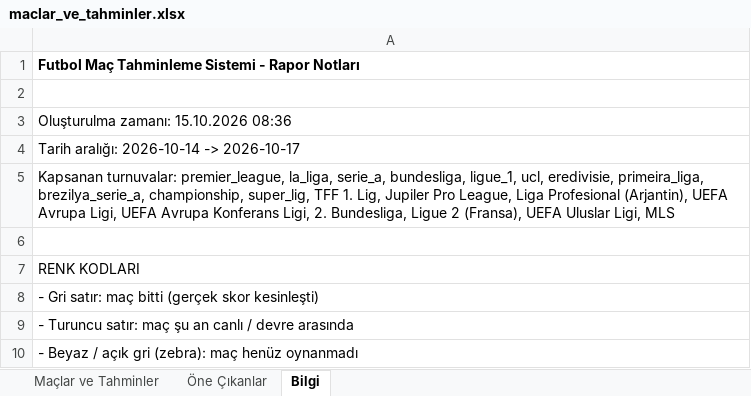
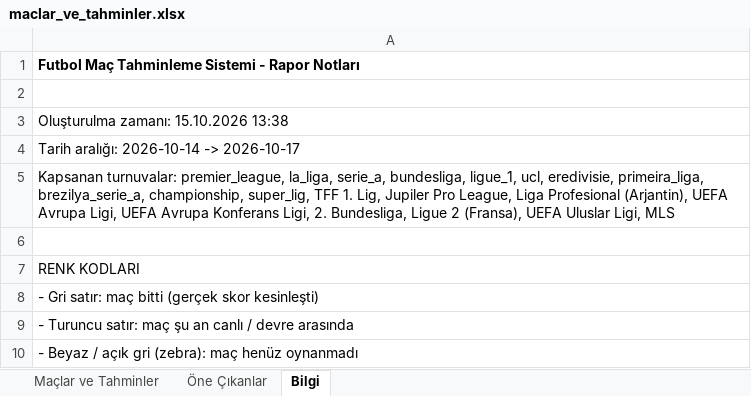
Before and after one commit to degerserranur-ops/futbol-tahmin, an Excel workbook: maclar_ve_tahminler.xlsx, sheet Bilgi, drawn as a sheet; only a part is shown; values as stored, in another font and other column widths than the file's, no borders; the diff names each change by its address in the sheet, - before the commit and + after, or states it on an @@ line.

```diff
--- a/maclar_ve_tahminler.xlsx (sheet Bilgi)
+++ b/maclar_ve_tahminler.xlsx (sheet Bilgi)
-A3: Oluşturulma zamanı: 15.10.2026 08:36
+A3: Oluşturulma zamanı: 15.10.2026 13:38
```
Also changed, not shown: sheet Maçlar ve Tahminler.
